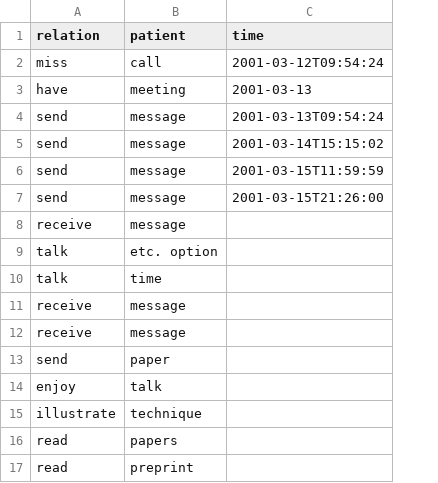
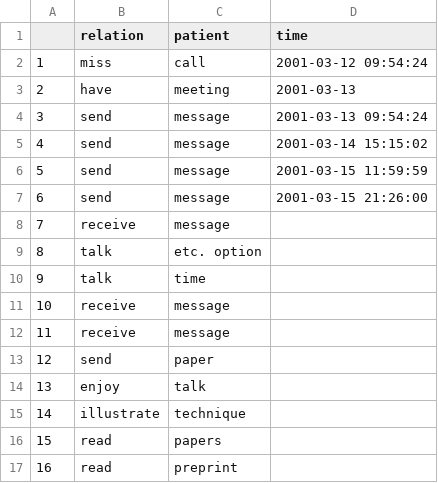
Before and after one commit to Cortys/bachelor-thesis, a CSV file: thesis/data/evaluation/personTimeAction.csv, drawn as a sheet; addresses are those after the commit; the diff names each change by its address in the sheet, - before the commit and + after, or states it on an @@ line.

```diff
--- a/thesis/data/evaluation/personTimeAction.csv
+++ b/thesis/data/evaluation/personTimeAction.csv
+column A, rows 2-17: 1 | 2 | 3 | 4 | 5 | 6 | 7 | 8 | 9 | 10 | 11 | 12 | 13 | 14 | 15 | 16
-D2 (time): 2001-03-12T09:54:24
+D2 (time): 2001-03-12 09:54:24
-D4 (time): 2001-03-13T09:54:24
+D4 (time): 2001-03-13 09:54:24
-D5 (time): 2001-03-14T15:15:02
+D5 (time): 2001-03-14 15:15:02
-D6 (time): 2001-03-15T11:59:59
+D6 (time): 2001-03-15 11:59:59
-D7 (time): 2001-03-15T21:26:00
+D7 (time): 2001-03-15 21:26:00
```
Also changed, not shown: thesis/data/evaluation/personNegationAction.csv, 5 other files.
